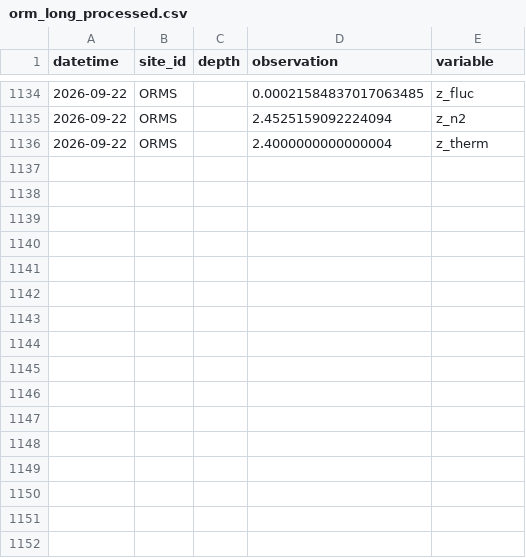
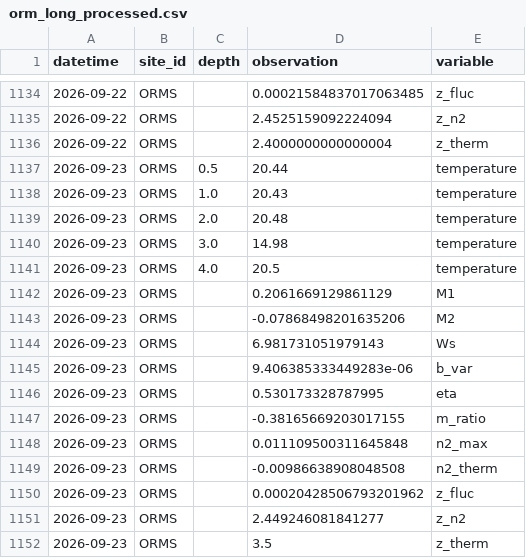
Before and after one commit to computational-limnology/ORM-buoy, a CSV file: output/orm_long_processed.csv, drawn as a sheet; only a part is shown, gaps mark what is left out.

```diff
--- a/output/orm_long_processed.csv
+++ b/output/orm_long_processed.csv
@@ -1136 +1136,17 @@ datetime,site_id,depth,observation,variable
 2026-09-22,ORMS,,2.4000000000000004,z_therm
+2026-09-23,ORMS,0.5,20.44,temperature
+2026-09-23,ORMS,1.0,20.43,temperature
+2026-09-23,ORMS,2.0,20.48,temperature
+2026-09-23,ORMS,3.0,14.98,temperature
+2026-09-23,ORMS,4.0,20.5,temperature
+2026-09-23,ORMS,,0.2061669129861129,M1
+2026-09-23,ORMS,,-0.07868498201635206,M2
+2026-09-23,ORMS,,6.981731051979143,Ws
+2026-09-23,ORMS,,9.406385333449283e-06,b_var
+2026-09-23,ORMS,,0.530173328787995,eta
+2026-09-23,ORMS,,-0.38165669203017155,m_ratio
+2026-09-23,ORMS,,0.011109500311645848,n2_max
+2026-09-23,ORMS,,-0.00986638908048508,n2_therm
+2026-09-23,ORMS,,0.00020428506793201962,z_fluc
+2026-09-23,ORMS,,2.449246081841277,z_n2
+2026-09-23,ORMS,,3.5,z_therm
```
Also changed, not shown: 2 other files.
